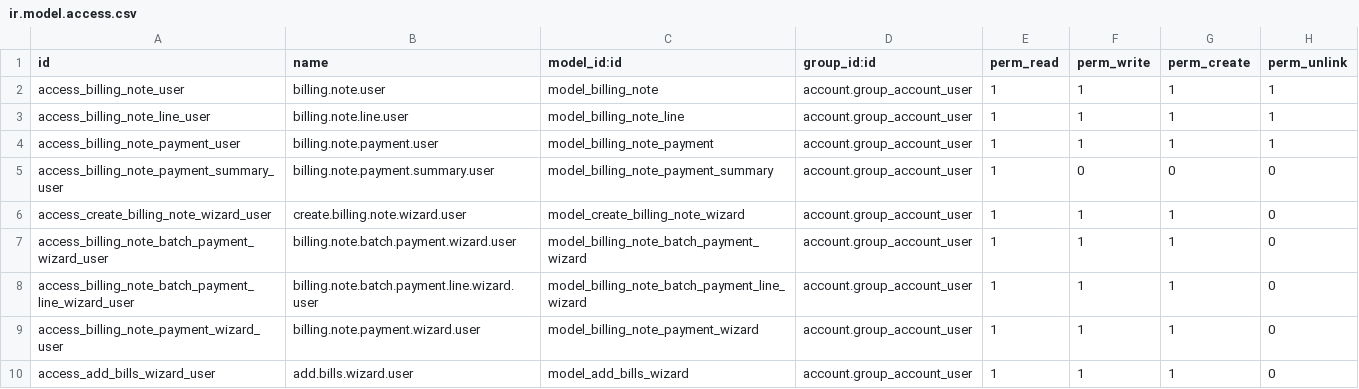
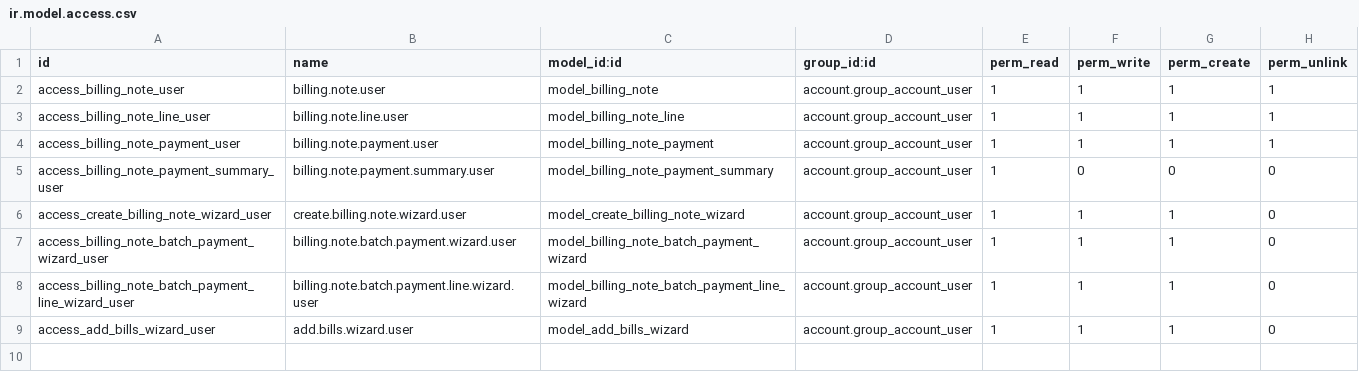
Before and after one commit to apcball/apcball, a CSV file: buz_custom_billing_note/security/ir.model.access.csv, drawn as a sheet.

```diff
--- a/buz_custom_billing_note/security/ir.model.access.csv
+++ b/buz_custom_billing_note/security/ir.model.access.csv
@@ -8,3 +8,2 @@ access_billing_note_batch_payment_wizard_user,billing.note.batch.payment.wizard.
 access_billing_note_batch_payment_line_wizard_user,billing.note.batch.payment.line.wizard.user,model_billing_note_batch_payment_line_wizard,account.group_account_user,1,1,1,0
-access_billing_note_payment_wizard_user,billing.note.payment.wizard.user,model_billing_note_payment_wizard,account.group_account_user,1,1,1,0
 access_add_bills_wizard_user,add.bills.wizard.user,model_add_bills_wizard,account.group_account_user,1,1,1,0
```
Also changed, not shown: 32 other files.
